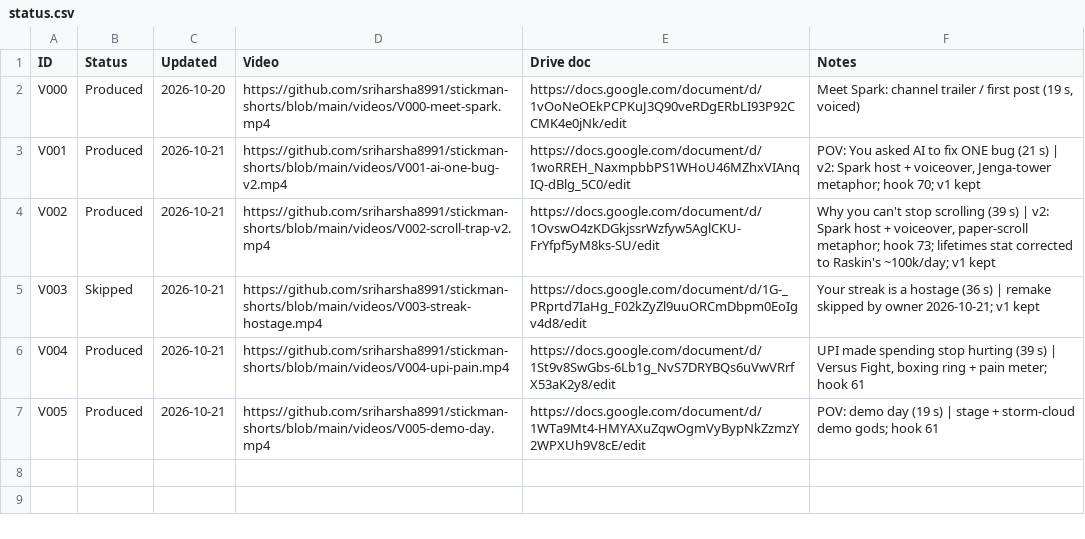
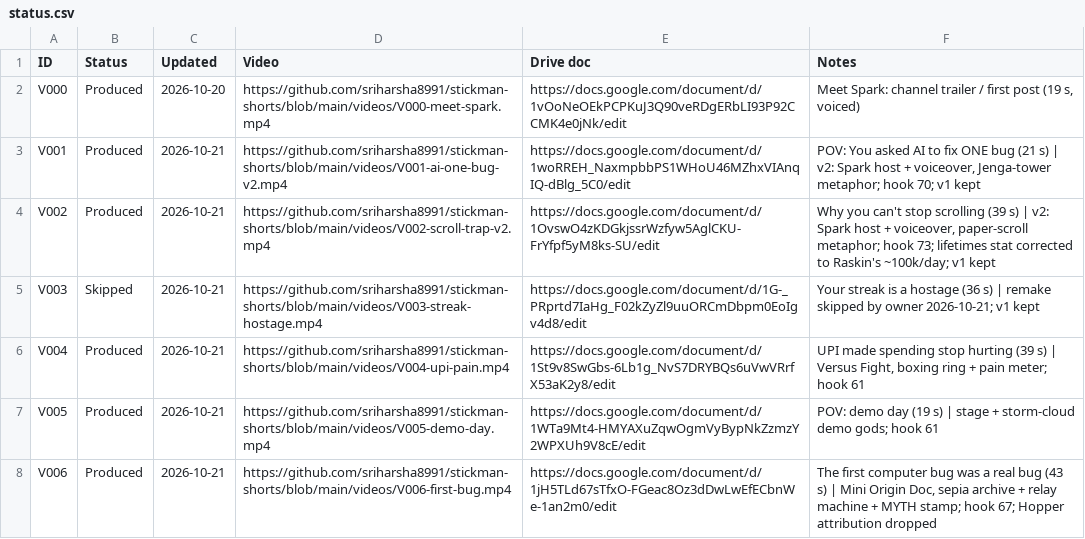
Before and after one commit to sriharsha8991/stickman-shorts, a CSV file: plan/status.csv, drawn as a sheet.

```diff
--- a/plan/status.csv
+++ b/plan/status.csv
@@ -7 +7,2 @@ V004,Produced,2026-10-21,https://github.com/sriharsha8991/stickman-shorts/blob/m
 V005,Produced,2026-10-21,https://github.com/sriharsha8991/stickman-shorts/blob/main/videos/V005-demo-day.mp4,https://docs.google.com/document/d/1WTa9Mt4-HMYAXuZqwOgmVyBypNkZzmzY2WPXUh9V8cE/edit,"POV: demo day (19 s) | stage + storm-cloud demo gods; hook 61"
+V006,Produced,2026-10-21,https://github.com/sriharsha8991/stickman-shorts/blob/main/videos/V006-first-bug.mp4,https://docs.google.com/document/d/1jH5TLd67sTfxO-FGeac8Oz3dDwLwEfECbnWe-1an2m0/edit,"The first computer bug was a real bug (43 s) | Mini Origin Doc, sepia archive + relay machine + MYTH stamp; hook 67; Hopper attribution dropped"
```
Also changed, not shown: 16 other files.
